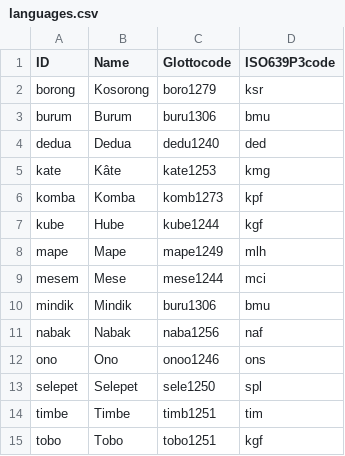
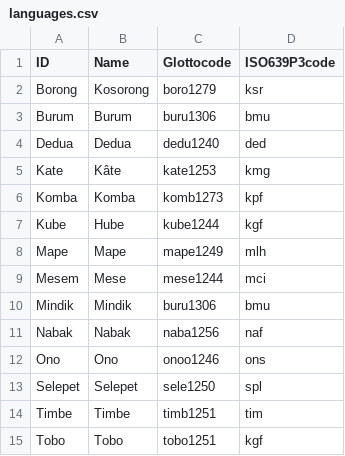
Before and after one commit to lexibank/mcelhanonhuon, a CSV file: etc/languages.csv, drawn as a sheet.

```diff
--- a/etc/languages.csv
+++ b/etc/languages.csv
@@ -1,15 +1,15 @@
 ID,Name,Glottocode,ISO639P3code
-borong,Kosorong,boro1279,ksr
-burum,Burum,buru1306,bmu
-dedua,Dedua,dedu1240,ded
-kate,Kâte,kate1253,kmg
-komba,Komba,komb1273,kpf
-kube,Hube,kube1244,kgf
-mape,Mape,mape1249,mlh
-mesem,Mese,mese1244,mci
-mindik,Mindik,buru1306,bmu
-nabak,Nabak,naba1256,naf
-ono,Ono,onoo1246,ons
-selepet,Selepet,sele1250,spl
-timbe,Timbe,timb1251,tim
-tobo,Tobo,tobo1251,kgf
+Borong,Kosorong,boro1279,ksr
+Burum,Burum,buru1306,bmu
+Dedua,Dedua,dedu1240,ded
+Kate,Kâte,kate1253,kmg
+Komba,Komba,komb1273,kpf
+Kube,Hube,kube1244,kgf
+Mape,Mape,mape1249,mlh
+Mesem,Mese,mese1244,mci
+Mindik,Mindik,buru1306,bmu
+Nabak,Nabak,naba1256,naf
+Ono,Ono,onoo1246,ons
+Selepet,Selepet,sele1250,spl
+Timbe,Timbe,timb1251,tim
+Tobo,Tobo,tobo1251,kgf
```
Also changed, not shown: 8 other files.
